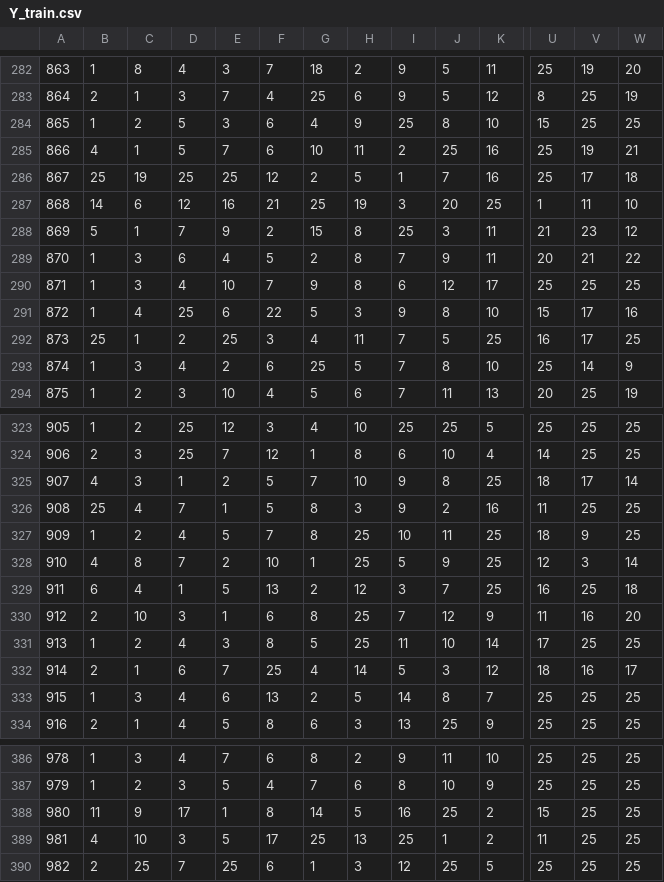
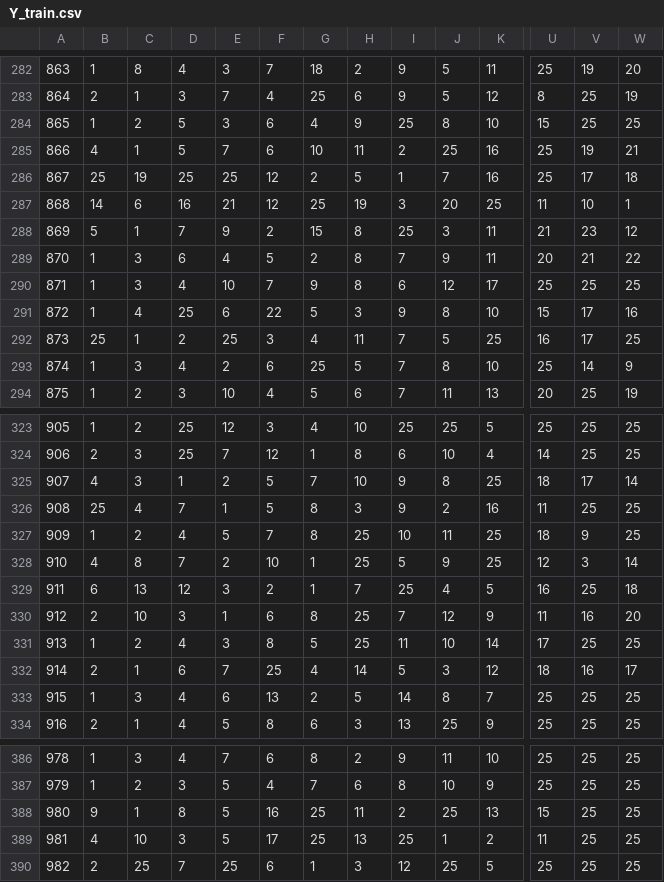
Before and after one commit to ryandouglaskish/MSAI-349-Project, a CSV file: data/RaceMultiOutputModel/Y_train.csv, drawn as a sheet; only a part is shown, gaps mark what is left out; the diff covers the shown part only; the diff names each change by its address in the sheet, - before the commit and + after, or states it on an @@ line.

Commit message:
race multi output prelim results

```diff
--- a/data/RaceMultiOutputModel/Y_train.csv
+++ b/data/RaceMultiOutputModel/Y_train.csv
-D287: 12
+D287: 16
-E287: 16
+E287: 21
-F287: 21
+F287: 12
-U287: 1
+U287: 11
-V287: 11
+V287: 10
-W287: 10
+W287: 1
-C329: 4
+C329: 13
-D329: 1
+D329: 12
-E329: 5
+E329: 3
-F329: 13
+F329: 2
-G329: 2
+G329: 1
-H329: 12
+H329: 7
-I329: 3
+I329: 25
-J329: 7
+J329: 4
-K329: 25
+K329: 5
-B388: 11
+B388: 9
-C388: 9
+C388: 1
-D388: 17
+D388: 8
-E388: 1
+E388: 5
-F388: 8
+F388: 16
-G388: 14
+G388: 25
-H388: 5
+H388: 11
-I388: 16
+I388: 2
-K388: 2
+K388: 13
```
Also changed, not shown: 5 edited cells elsewhere in this file, 31 other files.
